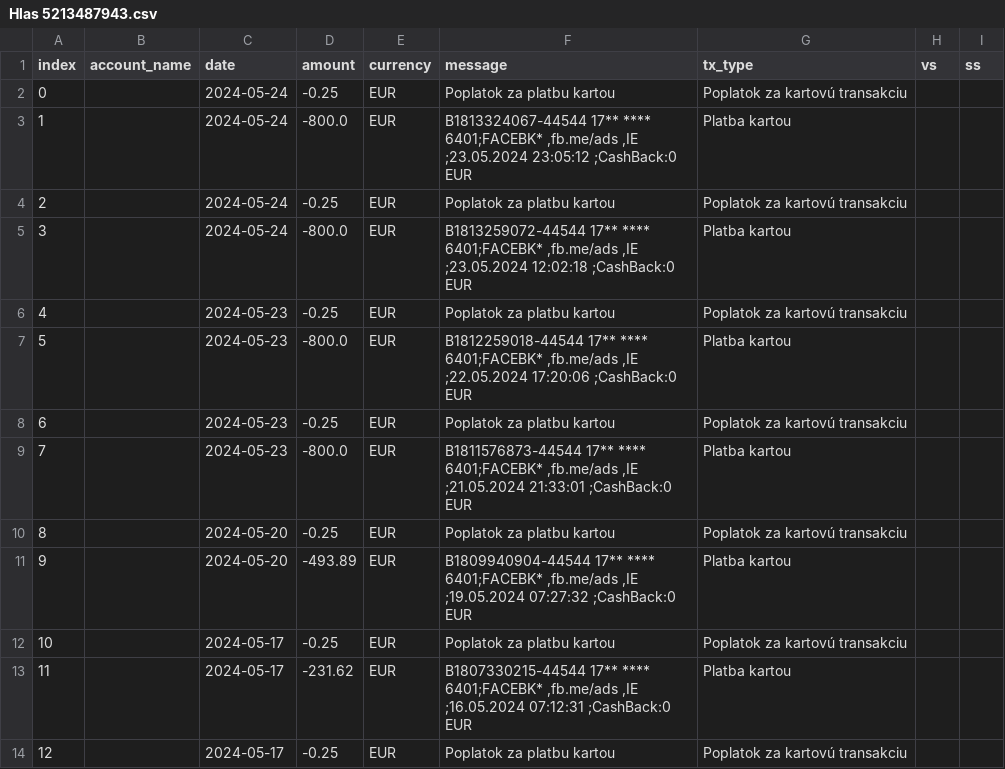
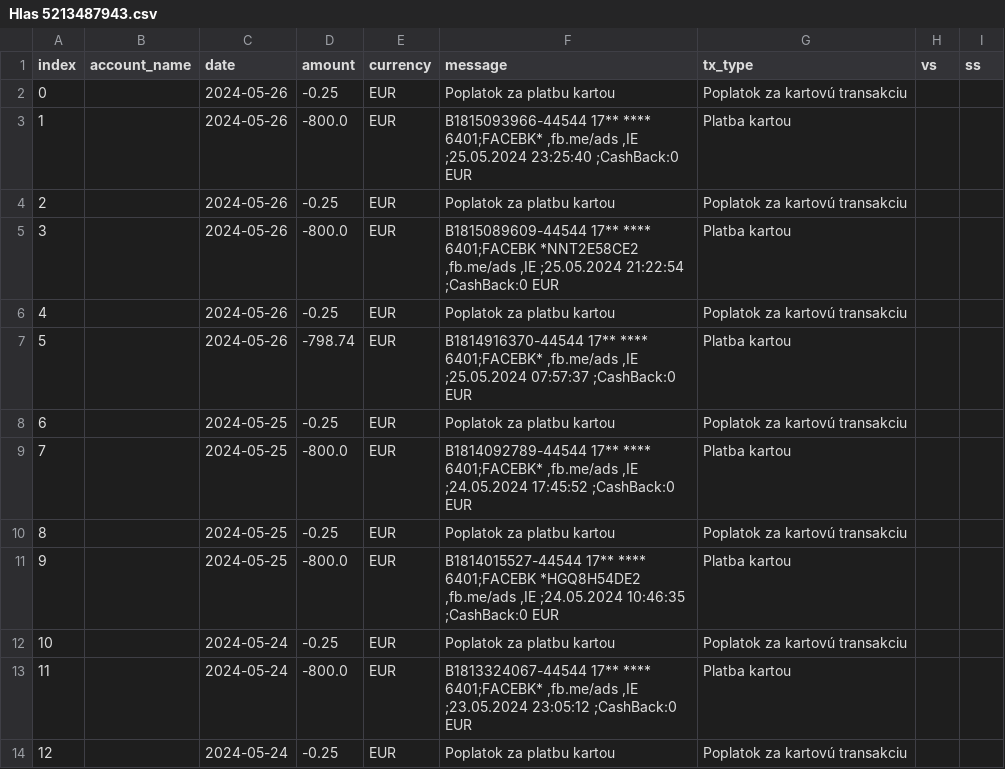
Before and after one commit to matusv/eu-elections-slovakia-2024, a CSV file: accounts/Hlas 5213487943.csv, drawn as a sheet; only a part is shown; the shorter side is filled out with more unchanged rows; addresses are those after the commit; the diff names each change by its address in the sheet, - before the commit and + after, or states it on an @@ line.

```diff
--- a/accounts/Hlas 5213487943.csv
+++ b/accounts/Hlas 5213487943.csv
+row 2: 0 |  | 2024-05-26 | -0.25 | EUR | Poplatok za platbu kartou | Poplatok za kartovú transakciu
+row 3: 1 |  | 2024-05-26 | -800.0 | EUR | B1815093966-44544 17** **** 6401;FACEBK* ,fb.me/ads ,IE ;25.05.2024 23:25:40 ;CashBack:0 EUR | Platba kartou
+row 4: 2 |  | 2024-05-26 | -0.25 | EUR | Poplatok za platbu kartou | Poplatok za kartovú transakciu
+row 5: 3 |  | 2024-05-26 | -800.0 | EUR | B1815089609-44544 17** **** 6401;FACEBK *NNT2E58CE2 ,fb.me/ads ,IE ;25.05.2024 21:22:54 ;CashBack:0 EUR | Platba kartou
+row 6: 4 |  | 2024-05-26 | -0.25 | EUR | Poplatok za platbu kartou | Poplatok za kartovú transakciu
+row 7: 5 |  | 2024-05-26 | -798.74 | EUR | B1814916370-44544 17** **** 6401;FACEBK* ,fb.me/ads ,IE ;25.05.2024 07:57:37 ;CashBack:0 EUR | Platba kartou
+row 8: 6 |  | 2024-05-25 | -0.25 | EUR | Poplatok za platbu kartou | Poplatok za kartovú transakciu
+row 9: 7 |  | 2024-05-25 | -800.0 | EUR | B1814092789-44544 17** **** 6401;FACEBK* ,fb.me/ads ,IE ;24.05.2024 17:45:52 ;CashBack:0 EUR | Platba kartou
+row 10: 8 |  | 2024-05-25 | -0.25 | EUR | Poplatok za platbu kartou | Poplatok za kartovú transakciu
+row 11: 9 |  | 2024-05-25 | -800.0 | EUR | B1814015527-44544 17** **** 6401;FACEBK *HGQ8H54DE2 ,fb.me/ads ,IE ;24.05.2024 10:46:35 ;CashBack:0 EUR | Platba kartou
@@ column A (index) renumbered from row 12 down @@
```
Also changed, not shown: accounts/Demokrati 2946166297.csv, accounts/SaS 5212248959.csv, 11 other files.
